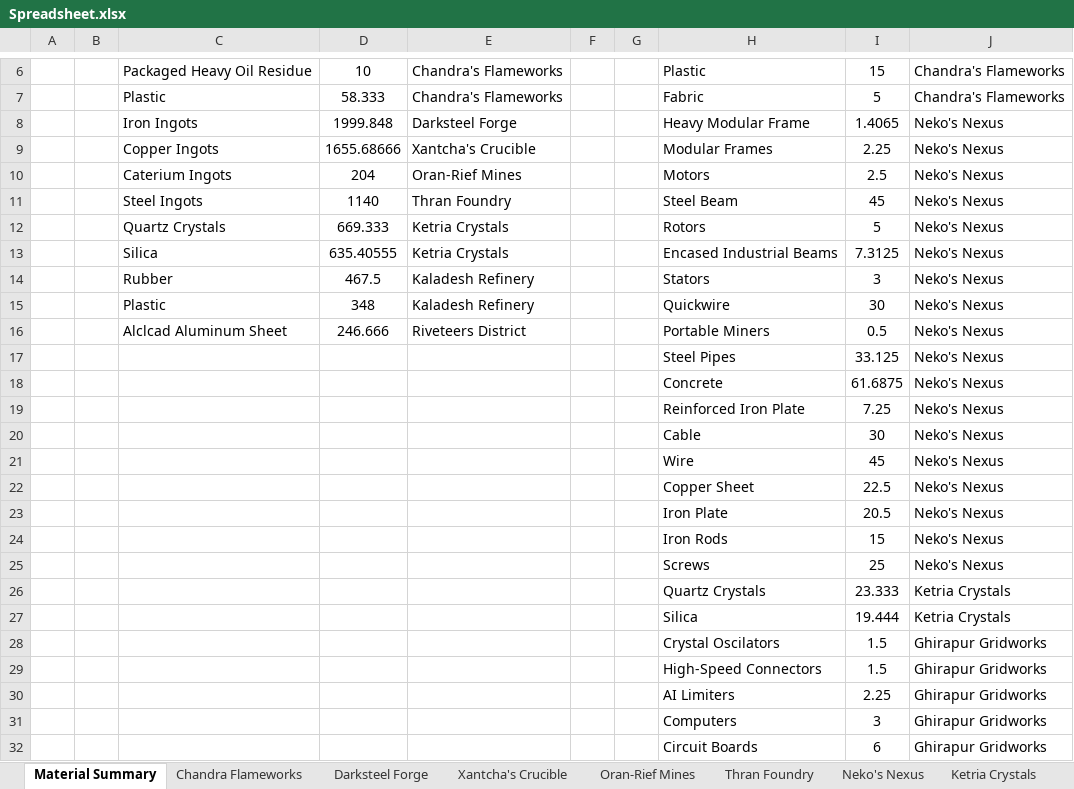
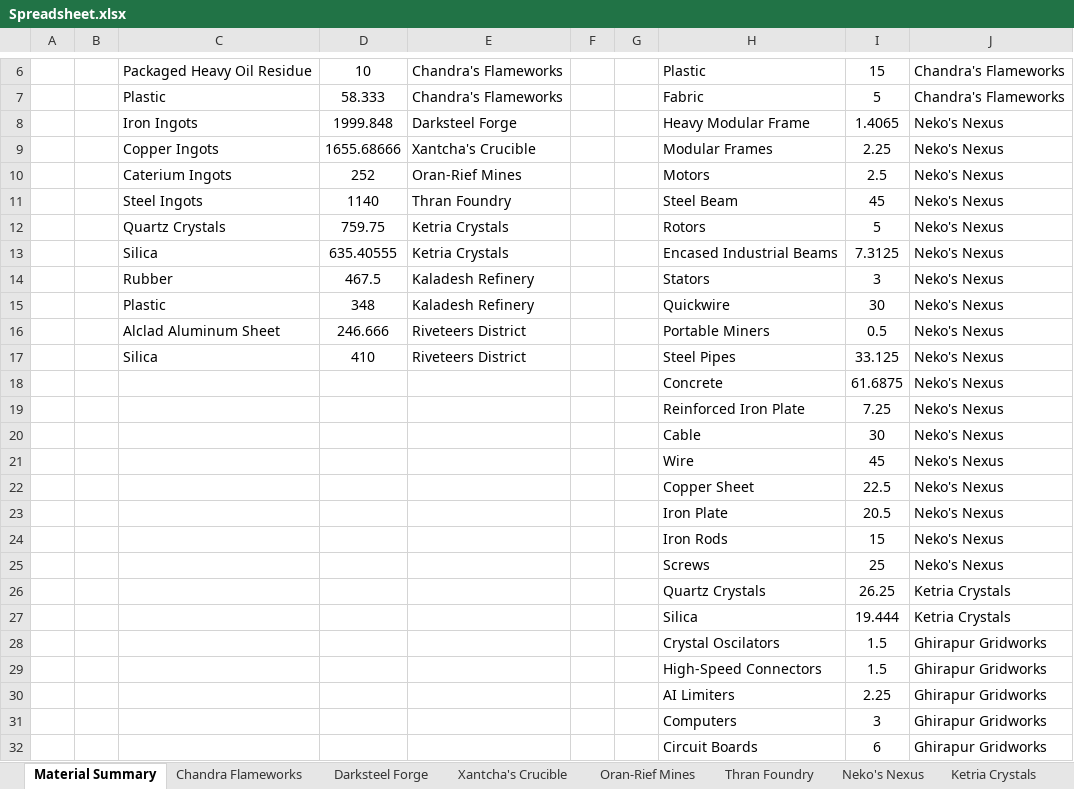
Before and after one commit to NicoBuilds/NicoBuilds-Blueprints, an Excel workbook: Game Stuff/Spreadsheet.xlsx, sheet Material Summary, drawn as a sheet; only a part is shown, gaps mark what is left out; values as stored, in another font and other column widths than the file's, no borders; the diff names each change by its address in the sheet, - before the commit and + after, or states it on an @@ line.

```diff
--- a/Game Stuff/Spreadsheet.xlsx (sheet Material Summary)
+++ b/Game Stuff/Spreadsheet.xlsx (sheet Material Summary)
-D10: 204
+D10: 252
-D12: 669.333
+D12: 759.75
-C16: Alclcad Aluminum Sheet
+C16: Alclad Aluminum Sheet
-C17: (empty)
+C17: Silica
-D17: (empty)
+D17: 410
-E17: (empty)
+E17: Riveteers District
-I26: 23.333
+I26: 26.25
```
Also changed, not shown: sheet Ketria Crystals, sheet Oran-Rief Mines, sheet Riveteers District, sheet Xantcha's Crucible, 32 other files.
